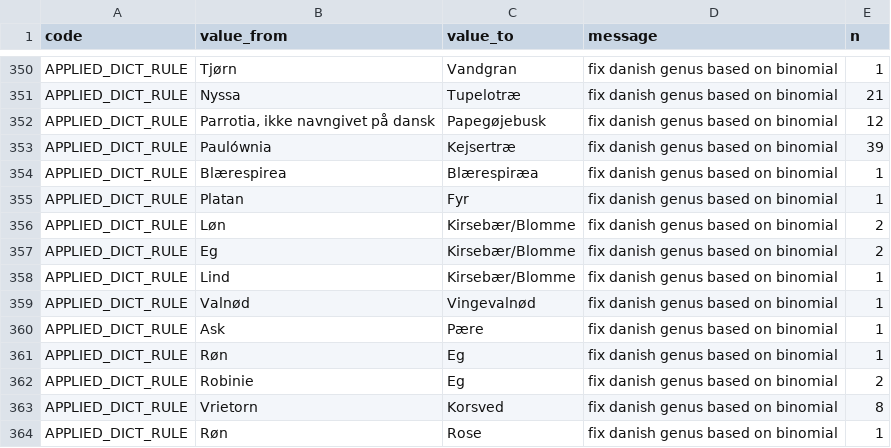
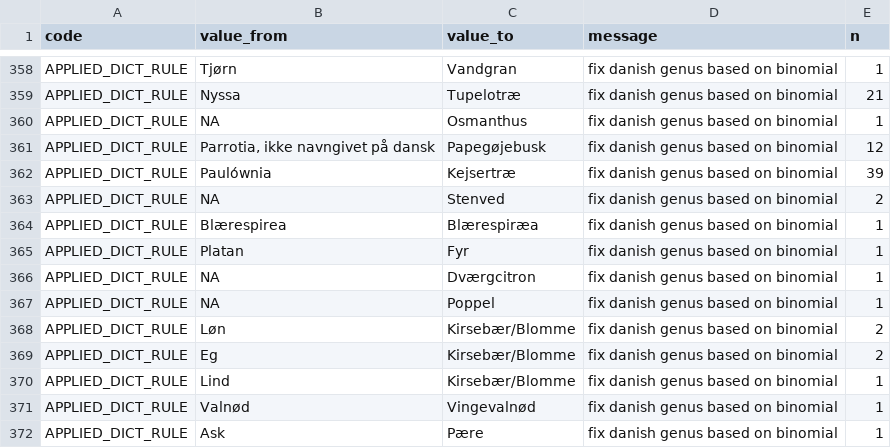
Before and after one commit to ktbaek/Copenhagen-tree-data, a CSV file: output/changelog_unique.csv, drawn as a sheet; only a part is shown, gaps mark what is left out; the shorter side is filled out with more unchanged rows; the diff covers the shown part only; the diff names each change by its address in the sheet, - before the commit and + after, or states it on an @@ line.

Commit message:
add NA to genus_dict

```diff
--- a/output/changelog_unique.csv
+++ b/output/changelog_unique.csv
+row 360: APPLIED_DICT_RULE | NA | Osmanthus | fix danish genus based on binomial | 1
+row 363: APPLIED_DICT_RULE | NA | Stenved | fix danish genus based on binomial | 2
+row 366: APPLIED_DICT_RULE | NA | Dværgcitron | fix danish genus based on binomial | 1
+row 367: APPLIED_DICT_RULE | NA | Poppel | fix danish genus based on binomial | 1
```
Also changed, not shown: 9 added rows elsewhere in this file, output/changelog_summary.csv, 4 other files.
